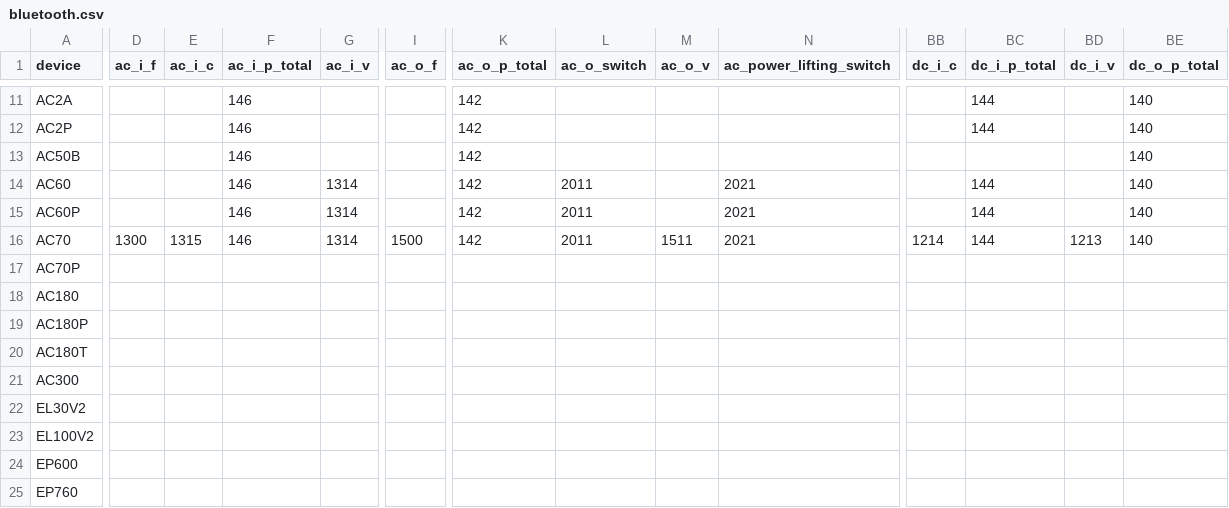
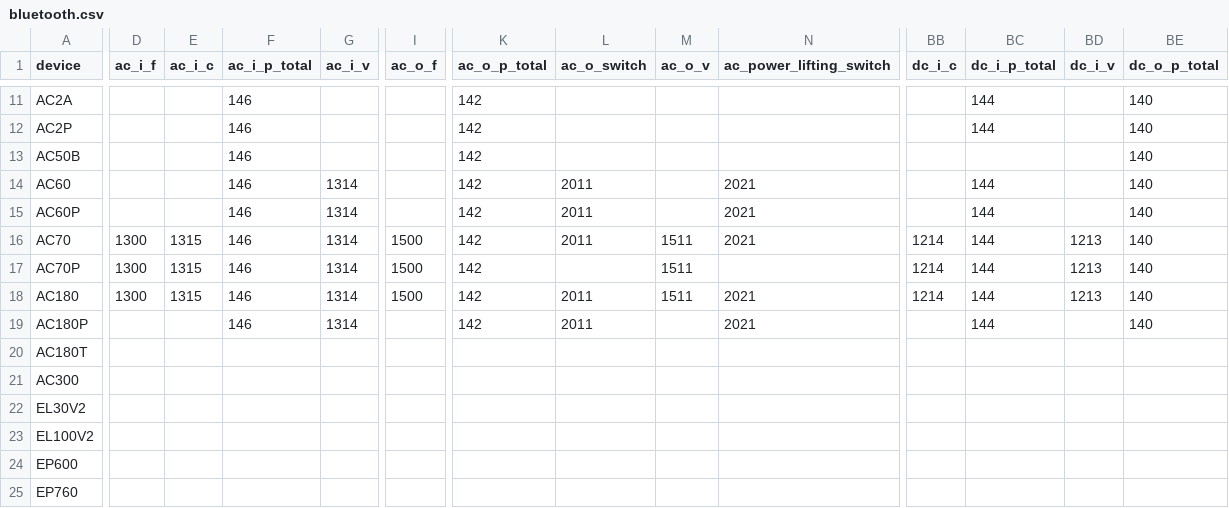
Before and after one commit to Patrick762/bluetti-registers, a CSV file: bluetooth/bluetooth.csv, drawn as a sheet; only a part is shown, gaps mark what is left out; the diff covers the shown part only; the diff names each change by its address in the sheet, - before the commit and + after, or states it on an @@ line.

Commit message:
added more devices to csv

```diff
--- a/bluetooth/bluetooth.csv
+++ b/bluetooth/bluetooth.csv
-D17:D18 (ac_i_f): (empty)
+D17:D18 (ac_i_f): 1300
-E17:E18 (ac_i_c): (empty)
+E17:E18 (ac_i_c): 1315
-F17:F19 (ac_i_p_total): (empty)
+F17:F19 (ac_i_p_total): 146
-G17:G19 (ac_i_v): (empty)
+G17:G19 (ac_i_v): 1314
-I17:I18 (ac_o_f): (empty)
+I17:I18 (ac_o_f): 1500
-K17:K19 (ac_o_p_total): (empty)
+K17:K19 (ac_o_p_total): 142
-M17:M18 (ac_o_v): (empty)
+M17:M18 (ac_o_v): 1511
-BB17:BB18 (dc_i_c): (empty)
+BB17:BB18 (dc_i_c): 1214
-BC17:BC19 (dc_i_p_total): (empty)
+BC17:BC19 (dc_i_p_total): 144
-BD17:BD18 (dc_i_v): (empty)
+BD17:BD18 (dc_i_v): 1213
-BE17:BE19 (dc_o_p_total): (empty)
+BE17:BE19 (dc_o_p_total): 140
-L18:L19 (ac_o_switch): (empty)
+L18:L19 (ac_o_switch): 2011
-N18:N19 (ac_power_lifting_switch): (empty)
+N18:N19 (ac_power_lifting_switch): 2021
```
Also changed, not shown: 9 edited cells elsewhere in this file.
